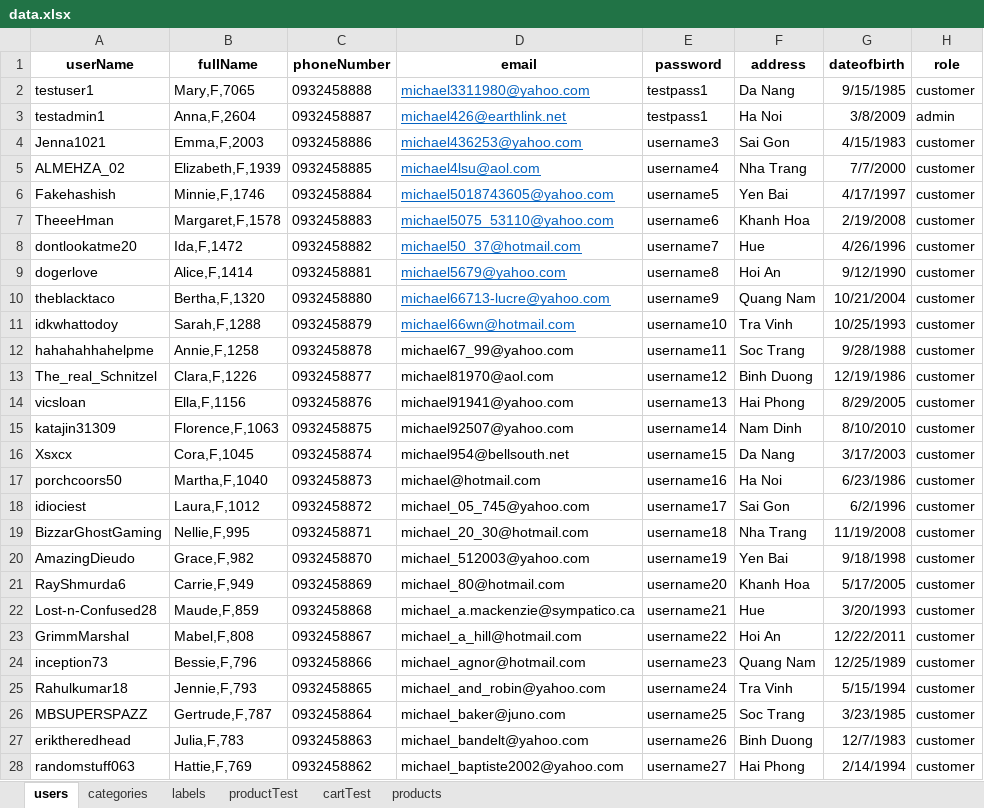
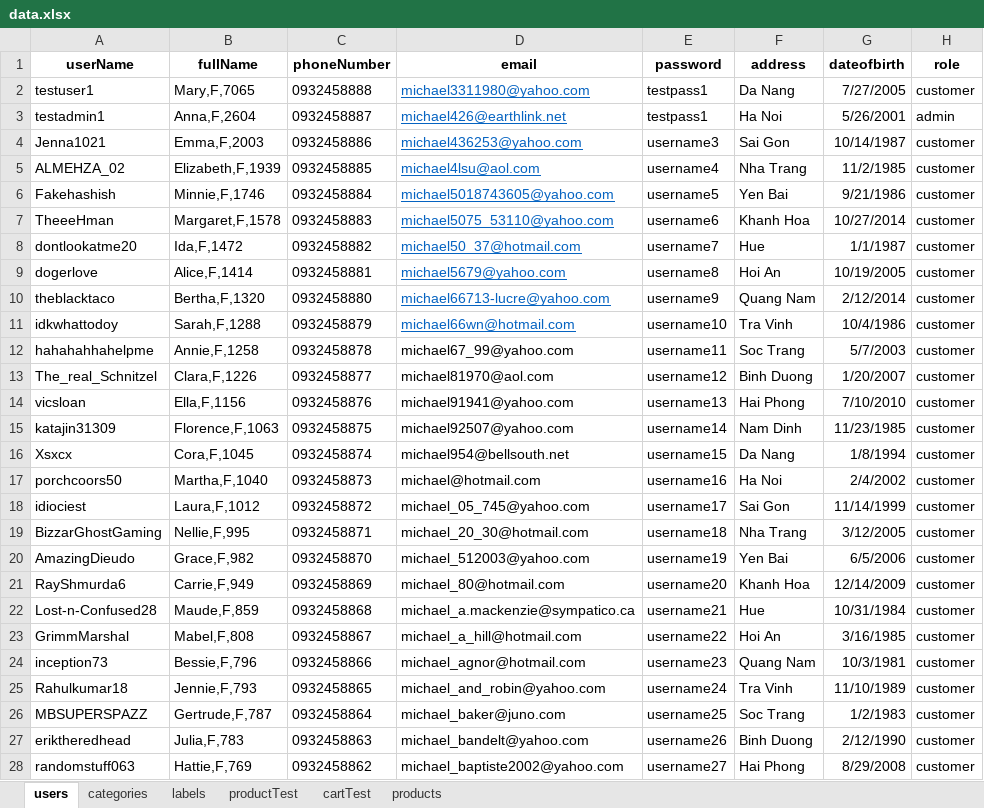
Before and after one commit to conganh649/team-be, an Excel workbook: server/seeders/data.xlsx, sheet users, drawn as a sheet; only a part is shown; values as stored, in another font and other column widths than the file's, no borders; the diff covers the shown part only; the diff names each change by its address in the sheet, - before the commit and + after, or states it on an @@ line.

```diff
--- a/server/seeders/data.xlsx (sheet users)
+++ b/server/seeders/data.xlsx (sheet users)
-G2 (dateofbirth): 9/15/1985
+G2 (dateofbirth): 7/27/2005
-G3 (dateofbirth): 3/8/2009
+G3 (dateofbirth): 5/26/2001
-G4 (dateofbirth): 4/15/1983
+G4 (dateofbirth): 10/14/1987
-G5 (dateofbirth): 7/7/2000
+G5 (dateofbirth): 11/2/1985
-G6 (dateofbirth): 4/17/1997
+G6 (dateofbirth): 9/21/1986
-G7 (dateofbirth): 2/19/2008
+G7 (dateofbirth): 10/27/2014
-G8 (dateofbirth): 4/26/1996
+G8 (dateofbirth): 1/1/1987
-G9 (dateofbirth): 9/12/1990
+G9 (dateofbirth): 10/19/2005
-G10 (dateofbirth): 10/21/2004
+G10 (dateofbirth): 2/12/2014
-G11 (dateofbirth): 10/25/1993
+G11 (dateofbirth): 10/4/1986
-G12 (dateofbirth): 9/28/1988
+G12 (dateofbirth): 5/7/2003
-G13 (dateofbirth): 12/19/1986
+G13 (dateofbirth): 1/20/2007
-G14 (dateofbirth): 8/29/2005
+G14 (dateofbirth): 7/10/2010
-G15 (dateofbirth): 8/10/2010
+G15 (dateofbirth): 11/23/1985
-G16 (dateofbirth): 3/17/2003
+G16 (dateofbirth): 1/8/1994
-G17 (dateofbirth): 6/23/1986
+G17 (dateofbirth): 2/4/2002
-G18 (dateofbirth): 6/2/1996
+G18 (dateofbirth): 11/14/1999
-G19 (dateofbirth): 11/19/2008
+G19 (dateofbirth): 3/12/2005
-G20 (dateofbirth): 9/18/1998
+G20 (dateofbirth): 6/5/2006
-G21 (dateofbirth): 5/17/2005
+G21 (dateofbirth): 12/14/2009
-G22 (dateofbirth): 3/20/1993
+G22 (dateofbirth): 10/31/1984
-G23 (dateofbirth): 12/22/2011
+G23 (dateofbirth): 3/16/1985
-G24 (dateofbirth): 12/25/1989
+G24 (dateofbirth): 10/3/1981
-G25 (dateofbirth): 5/15/1994
+G25 (dateofbirth): 11/10/1989
-G26 (dateofbirth): 3/23/1985
+G26 (dateofbirth): 1/2/1983
-G27 (dateofbirth): 12/7/1983
+G27 (dateofbirth): 2/12/1990
-G28 (dateofbirth): 2/14/1994
+G28 (dateofbirth): 8/29/2008
```
Also changed, not shown: 372 edited cells elsewhere in this sheet, sheet productTest, sheet products, sheet cartTest, 2 other files.
